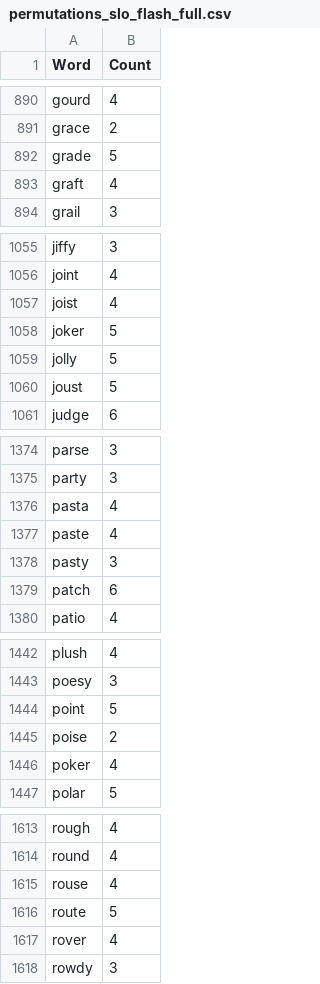
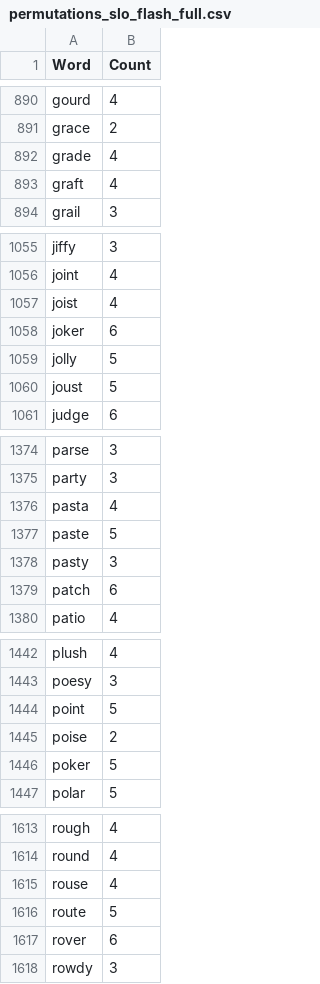
Before and after one commit to SeanDuffie/Wordle-Cheater, a CSV file: data/permutations_slo_flash_full.csv, drawn as a sheet; only a part is shown, gaps mark what is left out; the diff covers the shown part only.

```diff
--- a/data/permutations_slo_flash_full.csv
+++ b/data/permutations_slo_flash_full.csv
@@ -891,3 +891,3 @@ gourd,4
 grace,2
-grade,5
+grade,4
 graft,4
@@ -1057,3 +1057,3 @@ joint,4
 joist,4
-joker,5
+joker,6
 jolly,5
@@ -1376,3 +1376,3 @@ party,3
 pasta,4
-paste,4
+paste,5
 pasty,3
@@ -1445,3 +1445,3 @@ point,5
 poise,2
-poker,4
+poker,5
 polar,5
@@ -1616,3 +1616,3 @@ rouse,4
 route,5
-rover,4
+rover,6
 rowdy,3
```
Also changed, not shown: 9 edited cells elsewhere in this file, data/permutation_slo_stats.csv.
